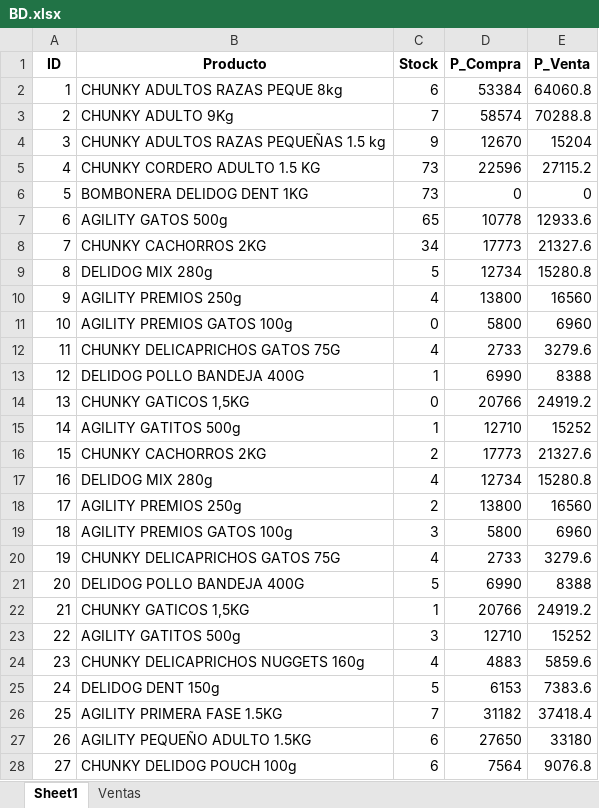
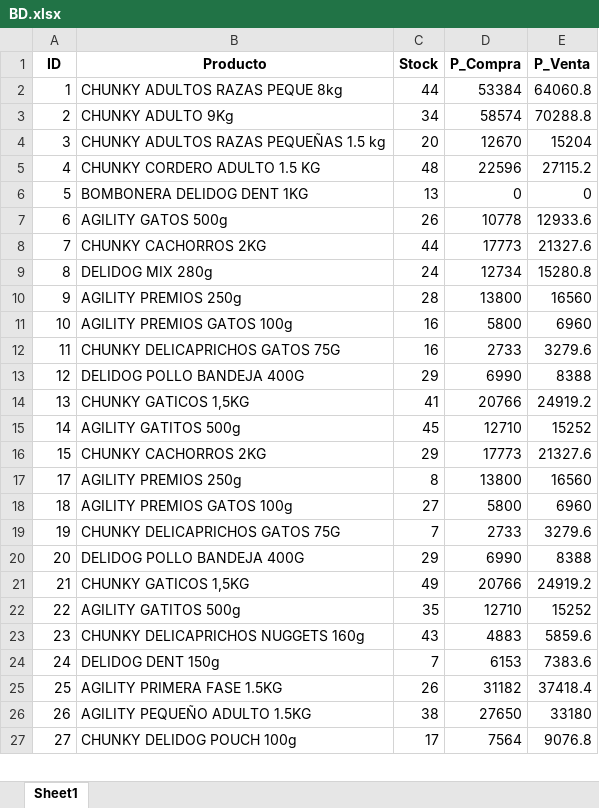
Before and after one commit to Zuleto1231/Hocicones, an Excel workbook: BD.xlsx, sheet Sheet1, drawn as a sheet; only a part is shown; values as stored, in another font and other column widths than the file's, no borders; removed rows and columns are numbered as before the commit, all else as after; the diff covers the shown part only; the diff names each change by its address in the sheet, - before the commit and + after, or states it on an @@ line.

Commit message:
Update BD.xlsx

```diff
--- a/BD.xlsx (sheet Sheet1)
+++ b/BD.xlsx (sheet Sheet1)
-sheet tab: Ventas
-C2 (Stock): 6
+C2 (Stock): 44
-C3 (Stock): 7
+C3 (Stock): 34
-C4 (Stock): 9
+C4 (Stock): 20
-C5 (Stock): 73
+C5 (Stock): 48
-C6 (Stock): 73
+C6 (Stock): 13
-C7 (Stock): 65
+C7 (Stock): 26
-C8 (Stock): 34
+C8 (Stock): 44
-C9 (Stock): 5
+C9 (Stock): 24
-C10 (Stock): 4
+C10 (Stock): 28
-C11 (Stock): 0
+C11 (Stock): 16
-C12 (Stock): 4
+C12 (Stock): 16
-C13 (Stock): 1
+C13 (Stock): 29
-C14 (Stock): 0
+C14 (Stock): 41
-C15 (Stock): 1
+C15 (Stock): 45
-C16 (Stock): 2
+C16 (Stock): 29
-row 17: 16 | DELIDOG MIX 280g | 4 | 12734 | 15280.8
-C17 (Stock): 2
+C17 (Stock): 8
-C18 (Stock): 3
+C18 (Stock): 27
-C19 (Stock): 4
+C19 (Stock): 7
-C20 (Stock): 5
+C20 (Stock): 29
-C21 (Stock): 1
+C21 (Stock): 49
-C22 (Stock): 3
+C22 (Stock): 35
-C23 (Stock): 4
+C23 (Stock): 43
-C24 (Stock): 5
+C24 (Stock): 7
-C25 (Stock): 7
+C25 (Stock): 26
-C26 (Stock): 6
+C26 (Stock): 38
-C27 (Stock): 6
+C27 (Stock): 17
```
Also changed, not shown: 3 added rows, 1 removed row and 303 edited cells elsewhere in this sheet.
